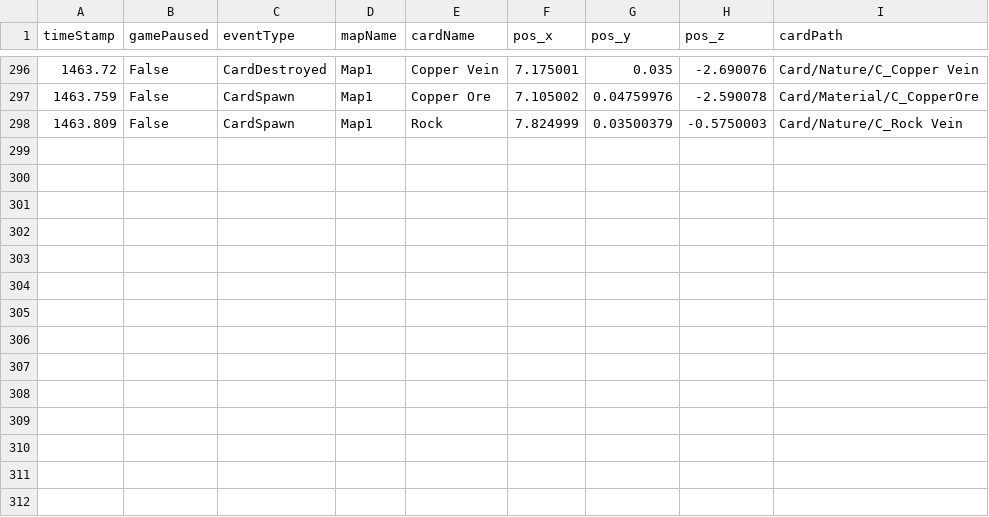
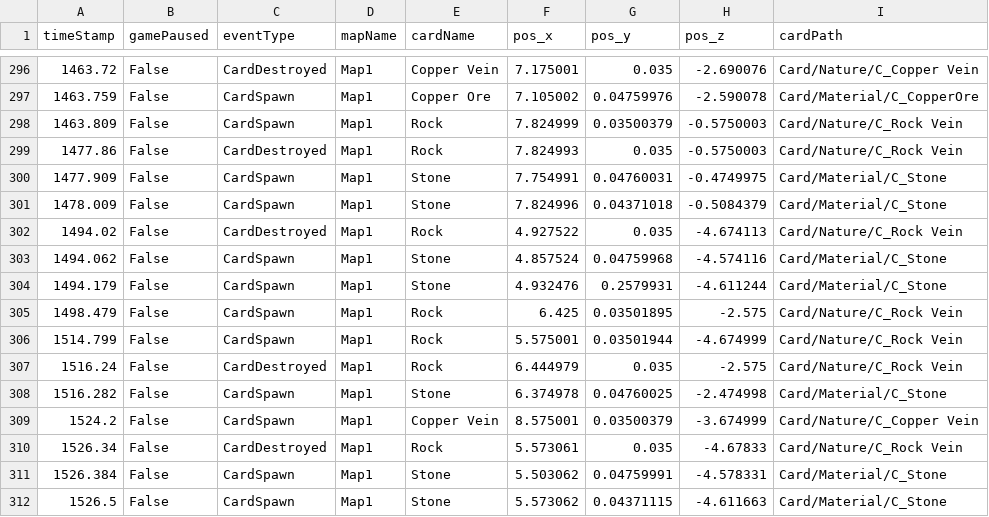
Before and after one commit to SuperHellCat/TCS_TELEREPO, a CSV file: Data/Recent/EVZMS_20240508234920.csv, drawn as a sheet; only a part is shown, gaps mark what is left out.

Commit message:
New Data Recorded At 2024-05-09-00-14-29

```diff
--- a/Data/Recent/EVZMS_20240508234920.csv
+++ b/Data/Recent/EVZMS_20240508234920.csv
@@ -298 +298,15 @@ timeStamp,gamePaused,eventType,mapName,cardName,pos_x,pos_y,pos_z,cardPath
 1463.809,False,CardSpawn,Map1,Rock,7.824999,0.03500379,-0.5750003,Card/Nature/C_Rock Vein
+1477.86,False,CardDestroyed,Map1,Rock,7.824993,0.035,-0.5750003,Card/Nature/C_Rock Vein
+1477.909,False,CardSpawn,Map1,Stone,7.754991,0.04760031,-0.4749975,Card/Material/C_Stone
+1478.009,False,CardSpawn,Map1,Stone,7.824996,0.04371018,-0.5084379,Card/Material/C_Stone
+1494.02,False,CardDestroyed,Map1,Rock,4.927522,0.035,-4.674113,Card/Nature/C_Rock Vein
+1494.062,False,CardSpawn,Map1,Stone,4.857524,0.04759968,-4.574116,Card/Material/C_Stone
+1494.179,False,CardSpawn,Map1,Stone,4.932476,0.2579931,-4.611244,Card/Material/C_Stone
+1498.479,False,CardSpawn,Map1,Rock,6.425,0.03501895,-2.575,Card/Nature/C_Rock Vein
+1514.799,False,CardSpawn,Map1,Rock,5.575001,0.03501944,-4.674999,Card/Nature/C_Rock Vein
+1516.24,False,CardDestroyed,Map1,Rock,6.444979,0.035,-2.575,Card/Nature/C_Rock Vein
+1516.282,False,CardSpawn,Map1,Stone,6.374978,0.04760025,-2.474998,Card/Material/C_Stone
+1524.2,False,CardSpawn,Map1,Copper Vein,8.575001,0.03500379,-3.674999,Card/Nature/C_Copper Vein
+1526.34,False,CardDestroyed,Map1,Rock,5.573061,0.035,-4.67833,Card/Nature/C_Rock Vein
+1526.384,False,CardSpawn,Map1,Stone,5.503062,0.04759991,-4.578331,Card/Material/C_Stone
+1526.5,False,CardSpawn,Map1,Stone,5.573062,0.04371115,-4.611663,Card/Material/C_Stone
```
